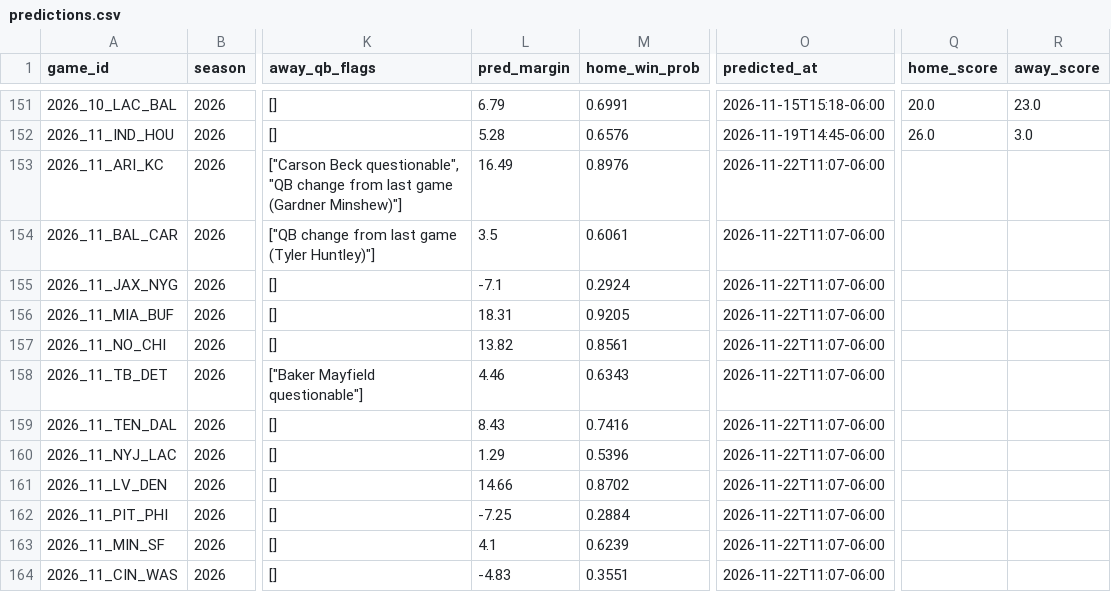
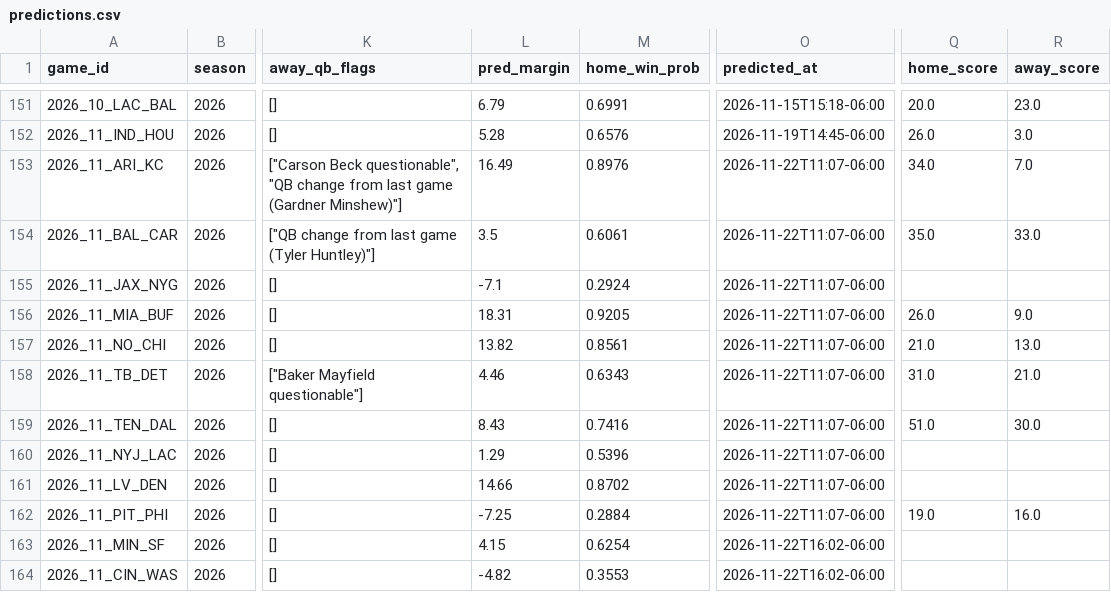
Before and after one commit to murphyryan625/nfl-predictor, a CSV file: data/predictions.csv, drawn as a sheet; only a part is shown, gaps mark what is left out; the diff names each change by its address in the sheet, - before the commit and + after, or states it on an @@ line.

```diff
--- a/data/predictions.csv
+++ b/data/predictions.csv
-Q153 (home_score): (empty)
+Q153 (home_score): 34.0
-R153 (away_score): (empty)
+R153 (away_score): 7.0
-Q154 (home_score): (empty)
+Q154 (home_score): 35.0
-R154 (away_score): (empty)
+R154 (away_score): 33.0
-Q156 (home_score): (empty)
+Q156 (home_score): 26.0
-R156 (away_score): (empty)
+R156 (away_score): 9.0
-Q157 (home_score): (empty)
+Q157 (home_score): 21.0
-R157 (away_score): (empty)
+R157 (away_score): 13.0
-Q158 (home_score): (empty)
+Q158 (home_score): 31.0
-R158 (away_score): (empty)
+R158 (away_score): 21.0
-Q159 (home_score): (empty)
+Q159 (home_score): 51.0
-R159 (away_score): (empty)
+R159 (away_score): 30.0
-Q162 (home_score): (empty)
+Q162 (home_score): 19.0
-R162 (away_score): (empty)
+R162 (away_score): 16.0
-L163 (pred_margin): 4.1
+L163 (pred_margin): 4.15
-M163 (home_win_prob): 0.6239
+M163 (home_win_prob): 0.6254
-O163:O164 (predicted_at): 2026-11-22T11:07-06:00
+O163:O164 (predicted_at): 2026-11-22T16:02-06:00
-L164 (pred_margin): -4.83
+L164 (pred_margin): -4.82
-M164 (home_win_prob): 0.3551
+M164 (home_win_prob): 0.3553
```
Also changed, not shown: data/clv_odds_snapshots.csv, data/clv_picks.csv, 4 other files.
